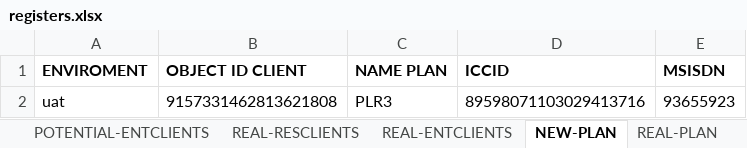
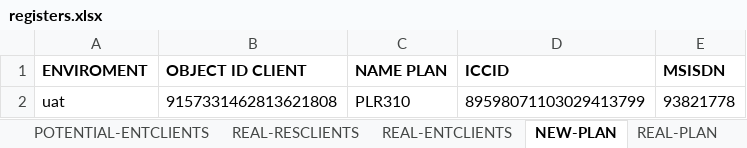
Before and after one commit to seba53b4/Automatizaci-nTFNU, an Excel workbook: MyFirstTest/registers.xlsx, sheet NEW-PLAN, drawn as a sheet; values as stored, in another font and other column widths than the file's, no borders; the diff names each change by its address in the sheet, - before the commit and + after, or states it on an @@ line.

```diff
--- a/MyFirstTest/registers.xlsx (sheet NEW-PLAN)
+++ b/MyFirstTest/registers.xlsx (sheet NEW-PLAN)
-C2 (NAME PLAN): PLR3
+C2 (NAME PLAN): PLR310
-D2 (ICCID): 89598071103029413716
+D2 (ICCID): 89598071103029413799
-E2 (MSISDN): 93655923
+E2 (MSISDN): 93821778
```
Also changed, not shown: sheet POTENTIAL-RESCLIENTS, 7 other files.
